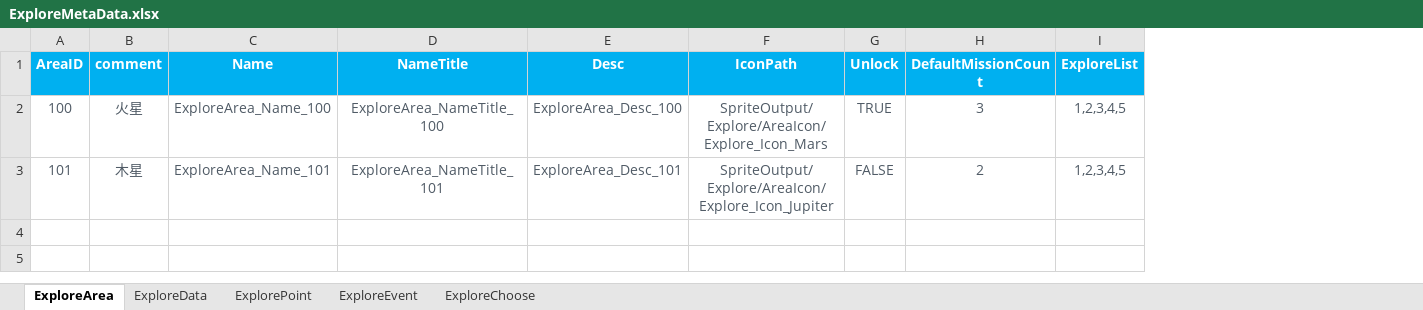
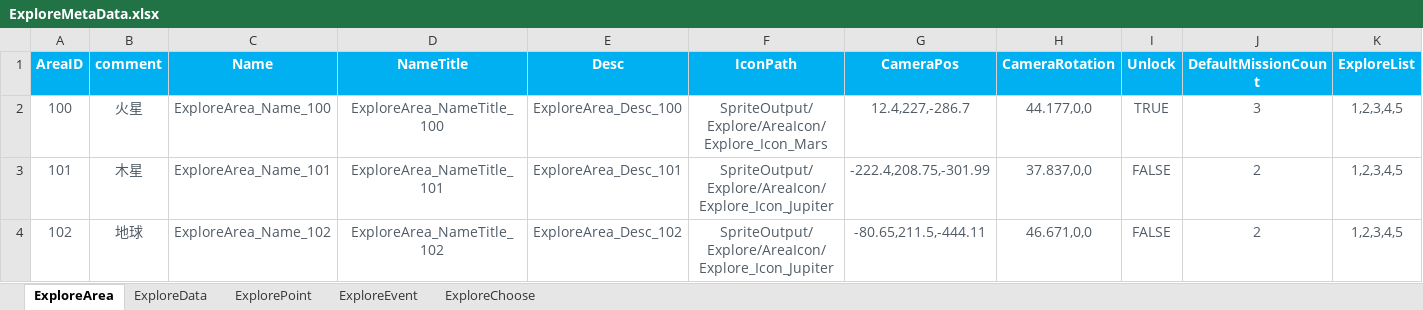
Before and after one commit to EpicProj/RPG, an Excel workbook: GameMaster/RPGTale/Data/Data_Excel/ExploreMetaData.xlsx, sheet ExploreArea, drawn as a sheet; values as stored, in another font and other column widths than the file's, no borders; the diff names each change by its address in the sheet, - before the commit and + after, or states it on an @@ line.

```diff
--- a/GameMaster/RPGTale/Data/Data_Excel/ExploreMetaData.xlsx (sheet ExploreArea)
+++ b/GameMaster/RPGTale/Data/Data_Excel/ExploreMetaData.xlsx (sheet ExploreArea)
+column G (CameraPos), rows 2-3: 12.4,227,-286.7 | -222.4,208.75,-301.99
+column H (CameraRotation), rows 2-3: 44.177,0,0 | 37.837,0,0
+row 4: 102 | 地球 | ExploreArea_Name_102 | ExploreArea_NameTitle_102 | ExploreArea_Desc_102 | SpriteOutput/Explore/AreaIcon/Explore_Icon_Jupiter | -80.65,211.5,-444.11 | 46.671,0,0 | FALSE | 2 | 1,2,3,4,5
```
Also changed, not shown: 19 other files.
